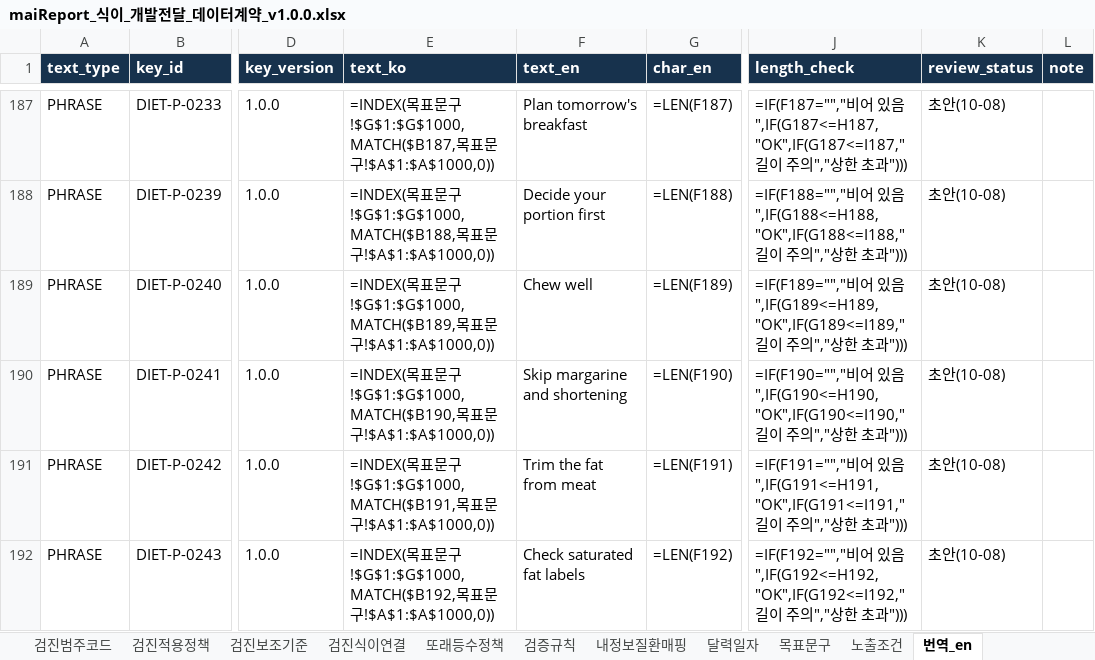
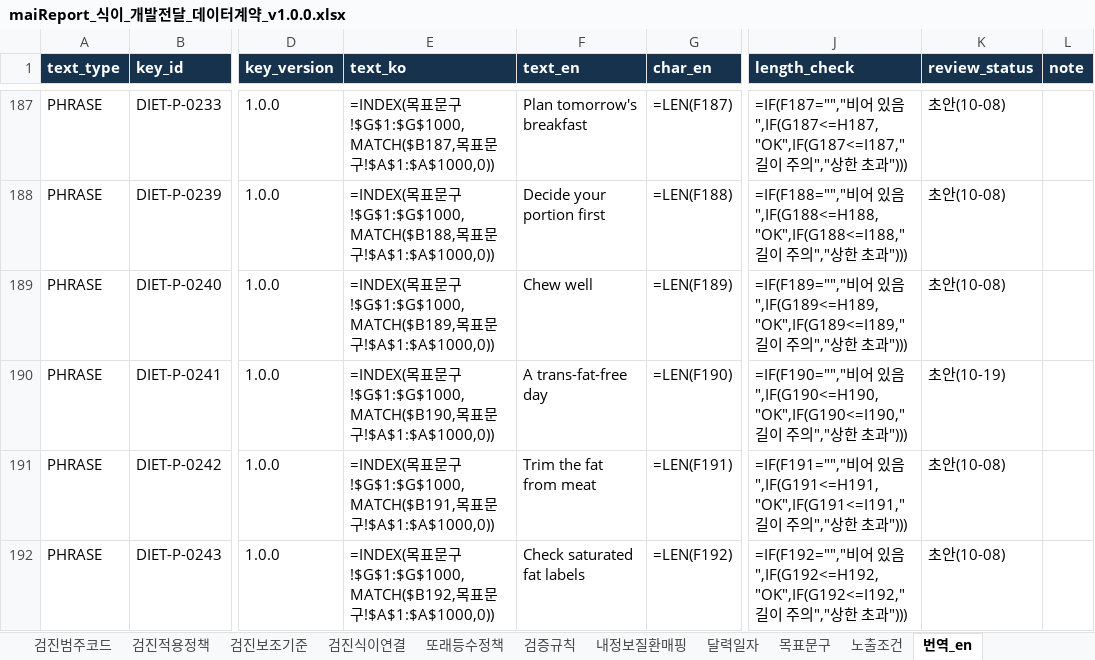
Before and after one commit to srleeinkorea/Project_maiReport, an Excel workbook: docs/엔진/식이/maiReport_식이_개발전달_데이터계약_v1.0.0.xlsx, sheet 번역_en, drawn as a sheet; only a part is shown, gaps mark what is left out; values as stored, in another font and other column widths than the file's, no borders; formulas without a stored value are shown as written; the diff names each change by its address in the sheet, - before the commit and + after, or states it on an @@ line.

```diff
--- a/docs/엔진/식이/maiReport_식이_개발전달_데이터계약_v1.0.0.xlsx (sheet 번역_en)
+++ b/docs/엔진/식이/maiReport_식이_개발전달_데이터계약_v1.0.0.xlsx (sheet 번역_en)
-F190 (text_en): Skip margarine and shortening
+F190 (text_en): A trans-fat-free day
-K190 (review_status): 초안(10-08)
+K190 (review_status): 초안(10-19)
```
Also changed, not shown: sheet 목표문구, docs/엔진/식이/maiReport_식이_문구세트_의학검수_v1.0.0.xlsx, docs/엔진/식이/maiReport_식이_의학근거대조_v1.0.0.xlsx, 6 other files.
